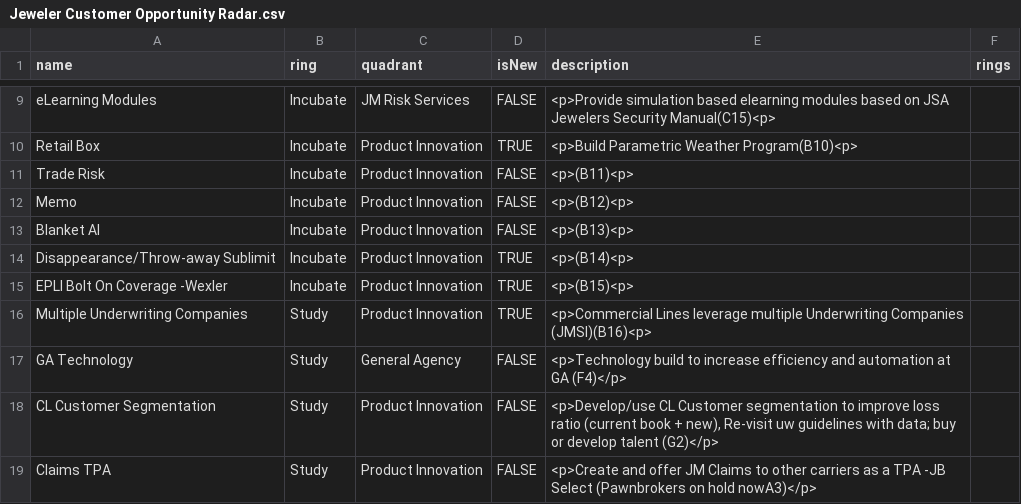
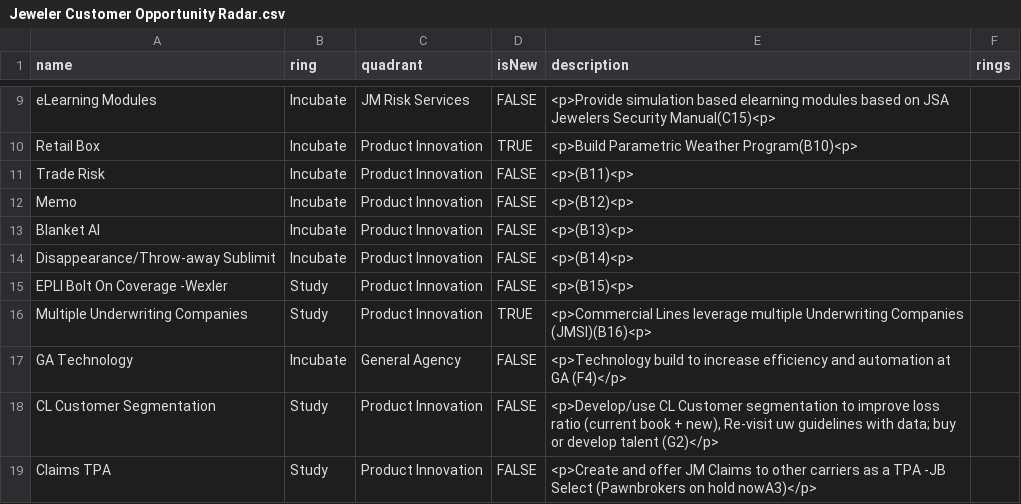
Before and after one commit to jwesener/ThoughtWorks, a CSV file: Jeweler Customer Opportunity Radar.csv, drawn as a sheet; only a part is shown, gaps mark what is left out.

Commit message:
Add files via upload

```diff
--- a/Jeweler Customer Opportunity Radar.csv
+++ b/Jeweler Customer Opportunity Radar.csv
@@ -13,6 +13,6 @@ Memo ,Incubate,Product Innovation,FALSE,<p>(B12)<p>,
 Blanket AI,Incubate,Product Innovation,FALSE,<p>(B13)<p>,
-Disappearance/Throw-away Sublimit,Incubate,Product Innovation,TRUE,<p>(B14)<p>,
-EPLI Bolt On Coverage -Wexler,Incubate,Product Innovation,TRUE,<p>(B15)<p>,
+Disappearance/Throw-away Sublimit,Incubate,Product Innovation,FALSE,<p>(B14)<p>,
+EPLI Bolt On Coverage -Wexler,Study,Product Innovation,FALSE,<p>(B15)<p>,
 Multiple Underwriting Companies ,Study,Product Innovation,TRUE,<p>Commercial Lines leverage multiple Underwriting Companies (JMSI)(B16)<p>,
-GA Technology,Study,General Agency,FALSE,<p>Technology build to increase efficiency and automation at GA (F4)</p>,
+GA Technology,Incubate,General Agency,FALSE,<p>Technology build to increase efficiency and automation at GA (F4)</p>,
 CL Customer Segmentation ,Study,Product Innovation,FALSE,"<p>Develop/use CL Customer segmentation to improve loss ratio (current book + new), Re-visit uw guidelines with data; buy or develop talent (G2)</p>",
```
